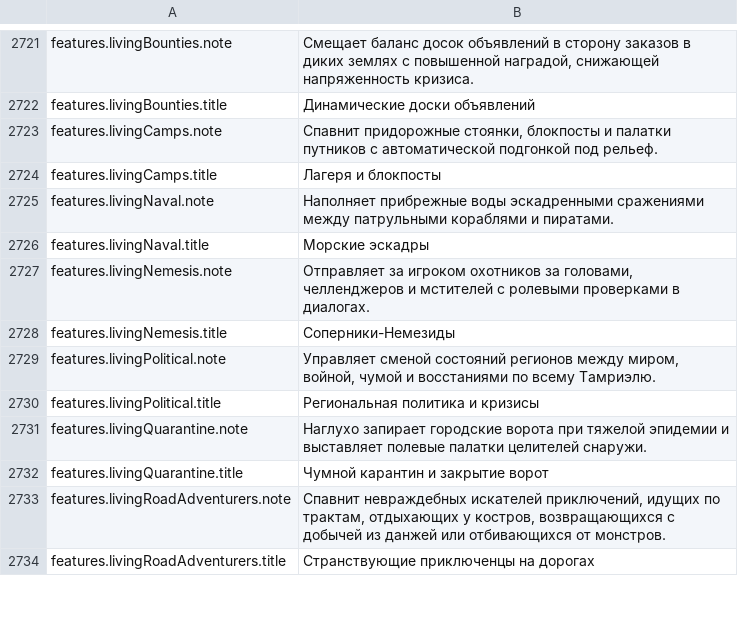
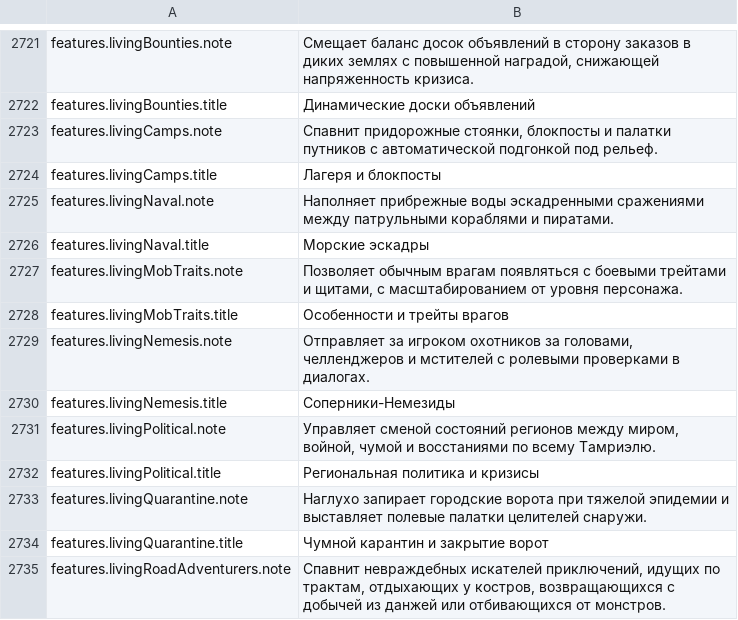
Before and after one commit to Chuz13/daggerfall-forever, a CSV file: locales/ru/Port_Strings.csv, drawn as a sheet; only a part is shown, gaps mark what is left out; the shorter side is filled out with more unchanged rows.

Commit message:
feat(living): implement 4-tier mob traits scaling with player level in Living Tamriel

```diff
--- a/locales/ru/Port_Strings.csv
+++ b/locales/ru/Port_Strings.csv
@@ -2726,2 +2726,4 @@ features.livingNaval.note,"Наполняет прибрежные воды эс
 features.livingNaval.title,"Морские эскадры"
+features.livingMobTraits.note,"Позволяет обычным врагам появляться с боевыми трейтами и щитами, с масштабированием от уровня персонажа."
+features.livingMobTraits.title,"Особенности и трейты врагов"
 features.livingNemesis.note,"Отправляет за игроком охотников за головами, челленджеров и мстителей с ролевыми проверками в диалогах."
```
Also changed, not shown: locales/bg/Port_Strings.csv, locales/cs/Port_Strings.csv, 32 other files.
